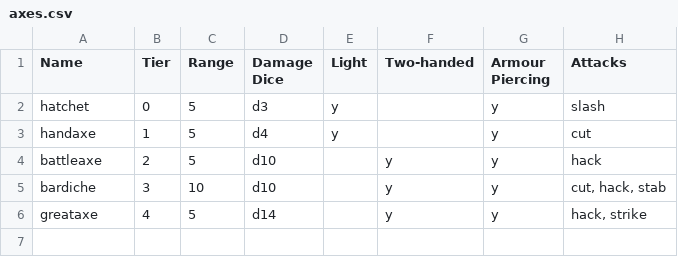
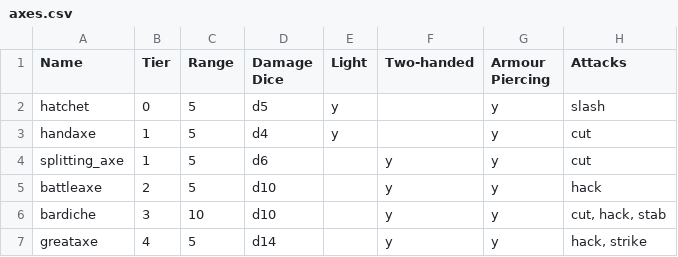
Before and after one commit to JJRAshton/Medieval-Adventure-Game, a CSV file: online/resources/inputs/weapons/axes.csv, drawn as a sheet.

Commit message:
range and reach added to character info player class changes and balancing

```diff
--- a/online/resources/inputs/weapons/axes.csv
+++ b/online/resources/inputs/weapons/axes.csv
@@ -1,4 +1,5 @@
 Name,Tier,Range,Damage Dice,Light,Two-handed,Armour Piercing,Attacks
-hatchet,0,5,d3,y,,y,slash
+hatchet,0,5,d5,y,,y,slash
 handaxe,1,5,d4,y,,y,cut
+splitting_axe,1,5,d6,,y,y,cut
 battleaxe,2,5,d10,,y,y,hack
```
Also changed, not shown: online/resources/inputs/weapons/clubs.csv, online/resources/inputs/weapons/double_edged_swords.csv, 26 other files.
